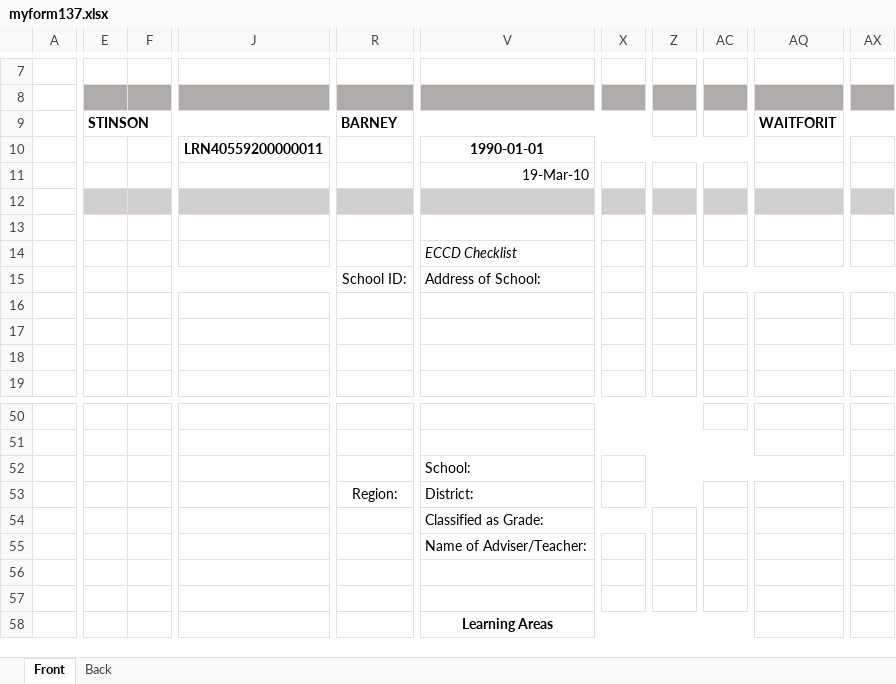
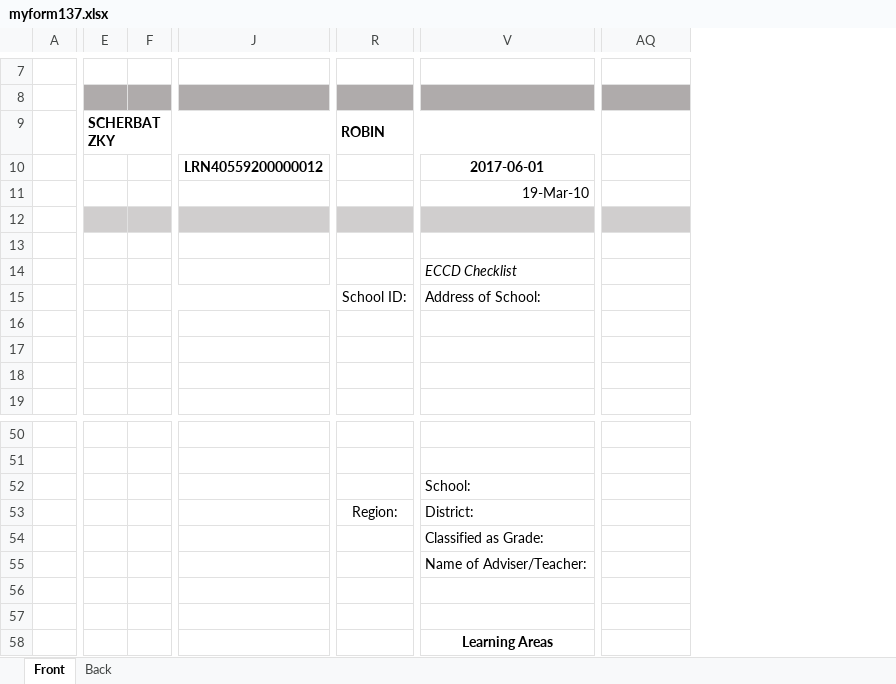
Before and after one commit to exojade/sunbeam_app, an Excel workbook: reports/myform137.xlsx, sheet Front, drawn as a sheet; only a part is shown, gaps mark what is left out; values as stored, in another font and other column widths than the file's, no borders; charts and pictures not drawn; removed rows and columns are numbered as before the commit, all else as after; the diff covers the shown part only; the diff names each change by its address in the sheet, - before the commit and + after, or states it on an @@ line.

```diff
--- a/reports/myform137.xlsx (sheet Front)
+++ b/reports/myform137.xlsx (sheet Front)
-column E (STINSON), empty
-column F, empty
+column E (SCHERBATZKY), empty
+column F, empty
-column J, row 10: LRN40559200000011
+column J, row 10: LRN40559200000012
-column X, empty
-column Z, empty
-column AC, empty
-column AX, empty
-R9: BARNEY
+R9: ROBIN
-AQ9: WAITFORIT
+AQ9: (empty)
-V10: 1990-01-01
+V10: 2017-06-01
```
Also changed, not shown: 8 added rows, 8 removed rows, 3 added columns, 7 edited cells and merged cells elsewhere in this sheet, reports/grade.xlsx, 17 other files.
